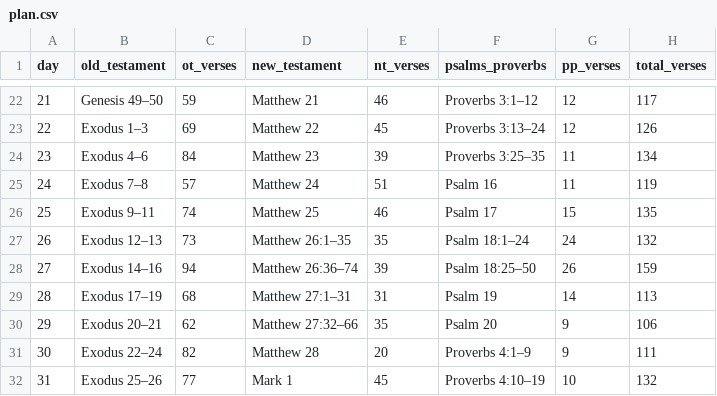
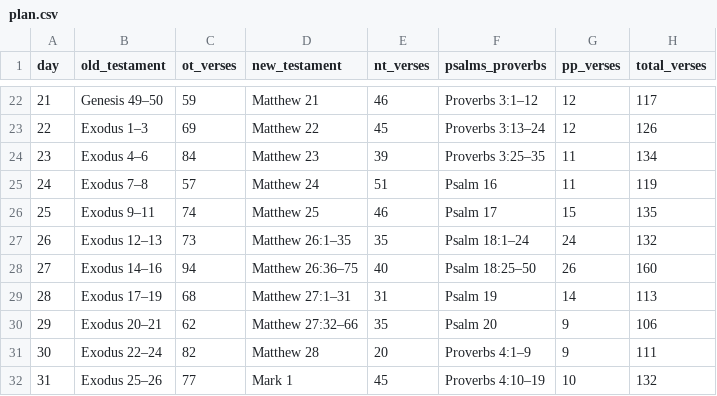
Before and after one commit to avonderluft/bible270, a CSV file: plan.csv, drawn as a sheet; only a part is shown, gaps mark what is left out.

Commit message:
Correct Day 27 Matthew reading endpoint

```diff
--- a/plan.csv
+++ b/plan.csv
@@ -27,3 +27,3 @@ day,old_testament,ot_verses,new_testament,nt_verses,psalms_proverbs,pp_verses,to
 26,Exodus 12–13,73,Matthew 26:1–35,35,Psalm 18:1–24,24,132
-27,Exodus 14–16,94,Matthew 26:36–74,39,Psalm 18:25–50,26,159
+27,Exodus 14–16,94,Matthew 26:36–75,40,Psalm 18:25–50,26,160
 28,Exodus 17–19,68,Matthew 27:1–31,31,Psalm 19,14,113
```
Also changed, not shown: 4 other files.
